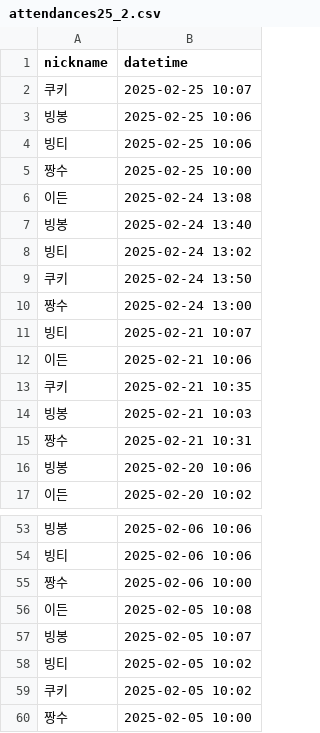
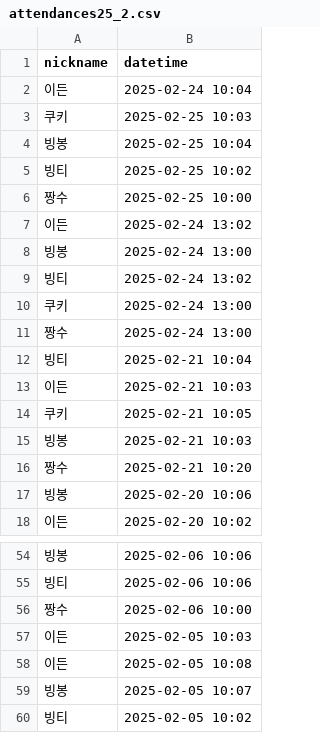
Before and after one commit to woowacourse/java-attendance, a CSV file: src/main/resources/attendances25_2.csv, drawn as a sheet; only a part is shown, gaps mark what is left out; the shorter side is filled out with more unchanged rows.

Commit message:
refactor: 출석 기록 csv 파일 수정

```diff
--- a/src/main/resources/attendances25_2.csv
+++ b/src/main/resources/attendances25_2.csv
@@ -1,16 +1,17 @@
 nickname,datetime
-쿠키,2025-02-25 10:07
-빙봉,2025-02-25 10:06
-빙티,2025-02-25 10:06
+이든,2025-02-24 10:04
+쿠키,2025-02-25 10:03
+빙봉,2025-02-25 10:04
+빙티,2025-02-25 10:02
 짱수,2025-02-25 10:00
-이든,2025-02-24 13:08
-빙봉,2025-02-24 13:40
+이든,2025-02-24 13:02
+빙봉,2025-02-24 13:00
 빙티,2025-02-24 13:02
-쿠키,2025-02-24 13:50
+쿠키,2025-02-24 13:00
 짱수,2025-02-24 13:00
-빙티,2025-02-21 10:07
-이든,2025-02-21 10:06
-쿠키,2025-02-21 10:35
+빙티,2025-02-21 10:04
+이든,2025-02-21 10:03
+쿠키,2025-02-21 10:05
 빙봉,2025-02-21 10:03
-짱수,2025-02-21 10:31
+짱수,2025-02-21 10:20
 빙봉,2025-02-20 10:06
@@ -55,2 +56,3 @@ nickname,datetime
 짱수,2025-02-06 10:00
+이든,2025-02-05 10:03
 이든,2025-02-05 10:08
```
